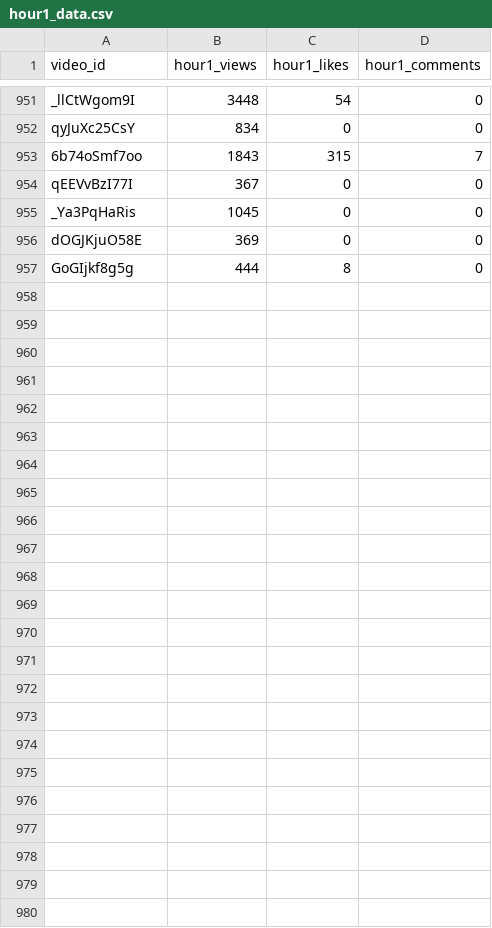
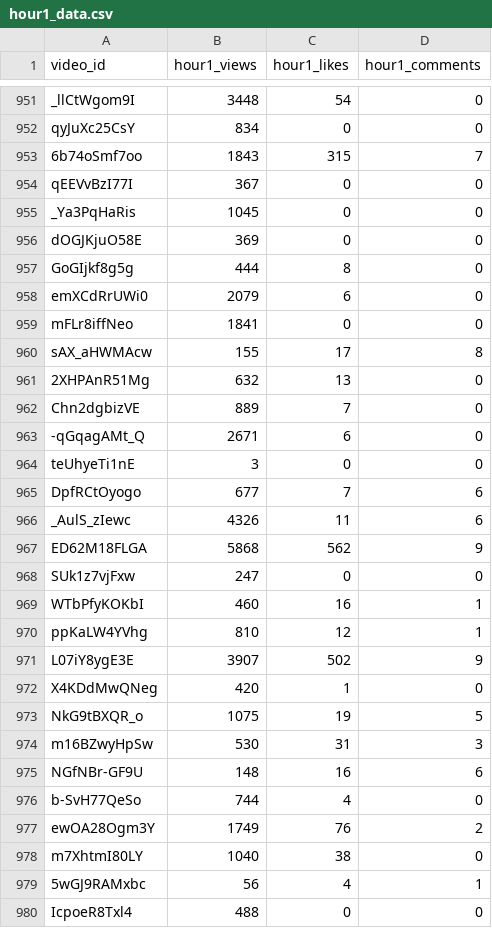
Before and after one commit to jaskiratkalra26/Youtube-Data-Extraction-Pipeline, a CSV file: hour1_data.csv, drawn as a sheet; only a part is shown, gaps mark what is left out; the diff names each change by its address in the sheet, - before the commit and + after, or states it on an @@ line.

```diff
--- a/hour1_data.csv
+++ b/hour1_data.csv
+row 958: emXCdRrUWi0 | 2079 | 6 | 0
+row 959: mFLr8iffNeo | 1841 | 0 | 0
+row 960: sAX_aHWMAcw | 155 | 17 | 8
+row 961: 2XHPAnR51Mg | 632 | 13 | 0
+row 962: Chn2dgbizVE | 889 | 7 | 0
+row 963: -qGqagAMt_Q | 2671 | 6 | 0
+row 964: teUhyeTi1nE | 3 | 0 | 0
+row 965: DpfRCtOyogo | 677 | 7 | 6
+row 966: _AulS_zIewc | 4326 | 11 | 6
+row 967: ED62M18FLGA | 5868 | 562 | 9
+row 968: SUk1z7vjFxw | 247 | 0 | 0
+row 969: WTbPfyKOKbI | 460 | 16 | 1
+row 970: ppKaLW4YVhg | 810 | 12 | 1
+row 971: L07iY8ygE3E | 3907 | 502 | 9
+row 972: X4KDdMwQNeg | 420 | 1 | 0
+row 973: NkG9tBXQR_o | 1075 | 19 | 5
+row 974: m16BZwyHpSw | 530 | 31 | 3
+row 975: NGfNBr-GF9U | 148 | 16 | 6
+row 976: b-SvH77QeSo | 744 | 4 | 0
+row 977: ewOA28Ogm3Y | 1749 | 76 | 2
+row 978: m7XhtmI80LY | 1040 | 38 | 0
+row 979: 5wGJ9RAMxbc | 56 | 4 | 1
+row 980: IcpoeR8Txl4 | 488 | 0 | 0
```
Also changed, not shown: pending_videos.csv, static_data.csv.
